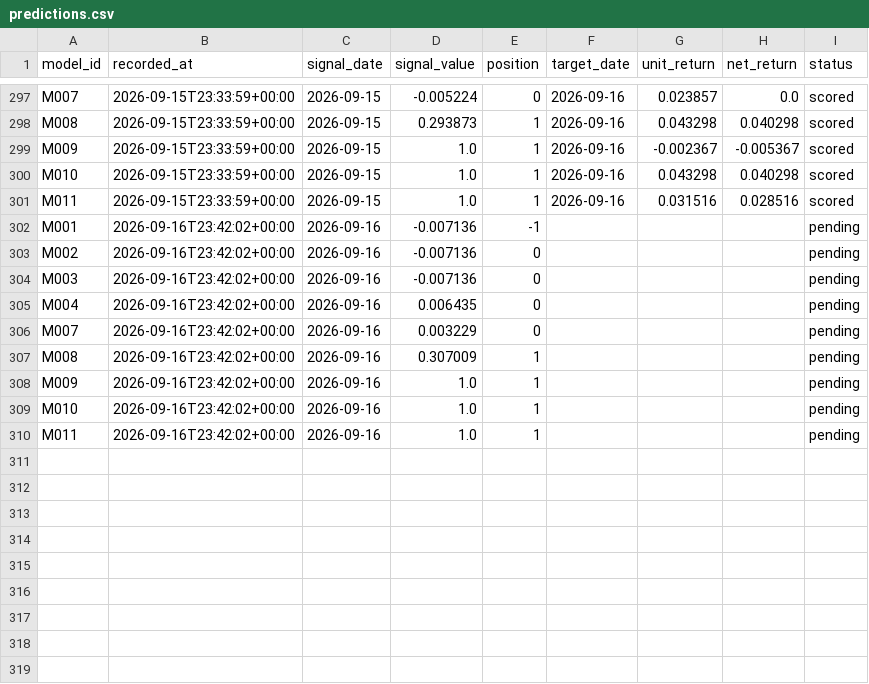
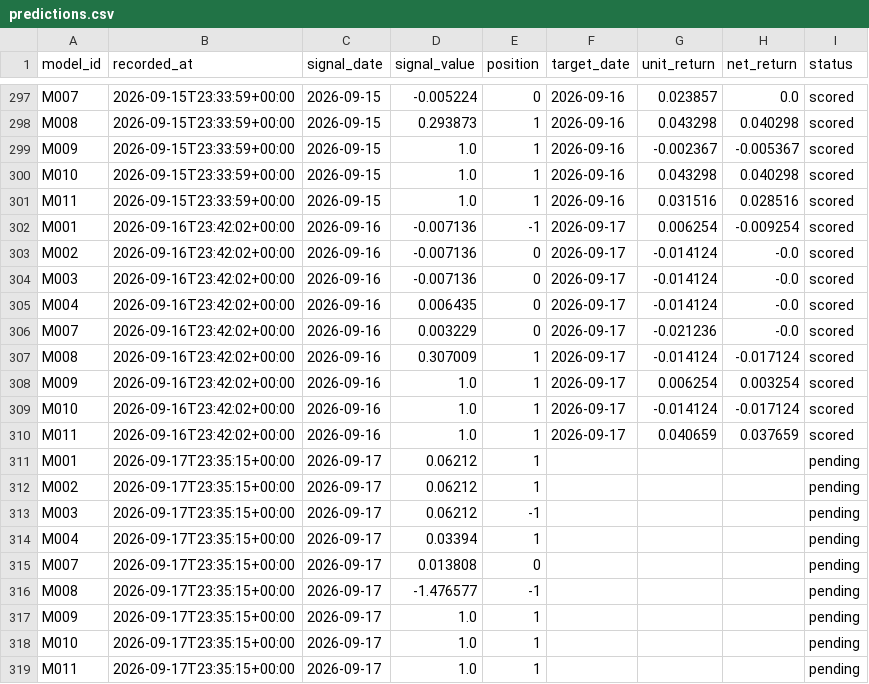
Before and after one commit to muse2002/tzalpha, a CSV file: data/predictions.csv, drawn as a sheet; only a part is shown, gaps mark what is left out.

```diff
--- a/data/predictions.csv
+++ b/data/predictions.csv
@@ -301,10 +301,19 @@ M010,2026-09-15T23:33:59+00:00,2026-09-15,1.0,1,2026-09-16,0.043298,0.040298,sco
 M011,2026-09-15T23:33:59+00:00,2026-09-15,1.0,1,2026-09-16,0.031516,0.028516,scored
-M001,2026-09-16T23:42:02+00:00,2026-09-16,-0.007136,-1,,,,pending
-M002,2026-09-16T23:42:02+00:00,2026-09-16,-0.007136,0,,,,pending
-M003,2026-09-16T23:42:02+00:00,2026-09-16,-0.007136,0,,,,pending
-M004,2026-09-16T23:42:02+00:00,2026-09-16,0.006435,0,,,,pending
-M007,2026-09-16T23:42:02+00:00,2026-09-16,0.003229,0,,,,pending
-M008,2026-09-16T23:42:02+00:00,2026-09-16,0.307009,1,,,,pending
-M009,2026-09-16T23:42:02+00:00,2026-09-16,1.0,1,,,,pending
-M010,2026-09-16T23:42:02+00:00,2026-09-16,1.0,1,,,,pending
-M011,2026-09-16T23:42:02+00:00,2026-09-16,1.0,1,,,,pending
+M001,2026-09-16T23:42:02+00:00,2026-09-16,-0.007136,-1,2026-09-17,0.006254,-0.009254,scored
+M002,2026-09-16T23:42:02+00:00,2026-09-16,-0.007136,0,2026-09-17,-0.014124,-0.0,scored
+M003,2026-09-16T23:42:02+00:00,2026-09-16,-0.007136,0,2026-09-17,-0.014124,-0.0,scored
+M004,2026-09-16T23:42:02+00:00,2026-09-16,0.006435,0,2026-09-17,-0.014124,-0.0,scored
+M007,2026-09-16T23:42:02+00:00,2026-09-16,0.003229,0,2026-09-17,-0.021236,-0.0,scored
+M008,2026-09-16T23:42:02+00:00,2026-09-16,0.307009,1,2026-09-17,-0.014124,-0.017124,scored
+M009,2026-09-16T23:42:02+00:00,2026-09-16,1.0,1,2026-09-17,0.006254,0.003254,scored
+M010,2026-09-16T23:42:02+00:00,2026-09-16,1.0,1,2026-09-17,-0.014124,-0.017124,scored
+M011,2026-09-16T23:42:02+00:00,2026-09-16,1.0,1,2026-09-17,0.040659,0.037659,scored
+M001,2026-09-17T23:35:15+00:00,2026-09-17,0.06212,1,,,,pending
+M002,2026-09-17T23:35:15+00:00,2026-09-17,0.06212,1,,,,pending
+M003,2026-09-17T23:35:15+00:00,2026-09-17,0.06212,-1,,,,pending
+M004,2026-09-17T23:35:15+00:00,2026-09-17,0.03394,1,,,,pending
+M007,2026-09-17T23:35:15+00:00,2026-09-17,0.013808,0,,,,pending
+M008,2026-09-17T23:35:15+00:00,2026-09-17,-1.476577,-1,,,,pending
+M009,2026-09-17T23:35:15+00:00,2026-09-17,1.0,1,,,,pending
+M010,2026-09-17T23:35:15+00:00,2026-09-17,1.0,1,,,,pending
+M011,2026-09-17T23:35:15+00:00,2026-09-17,1.0,1,,,,pending
```
Also changed, not shown: 2 other files.
